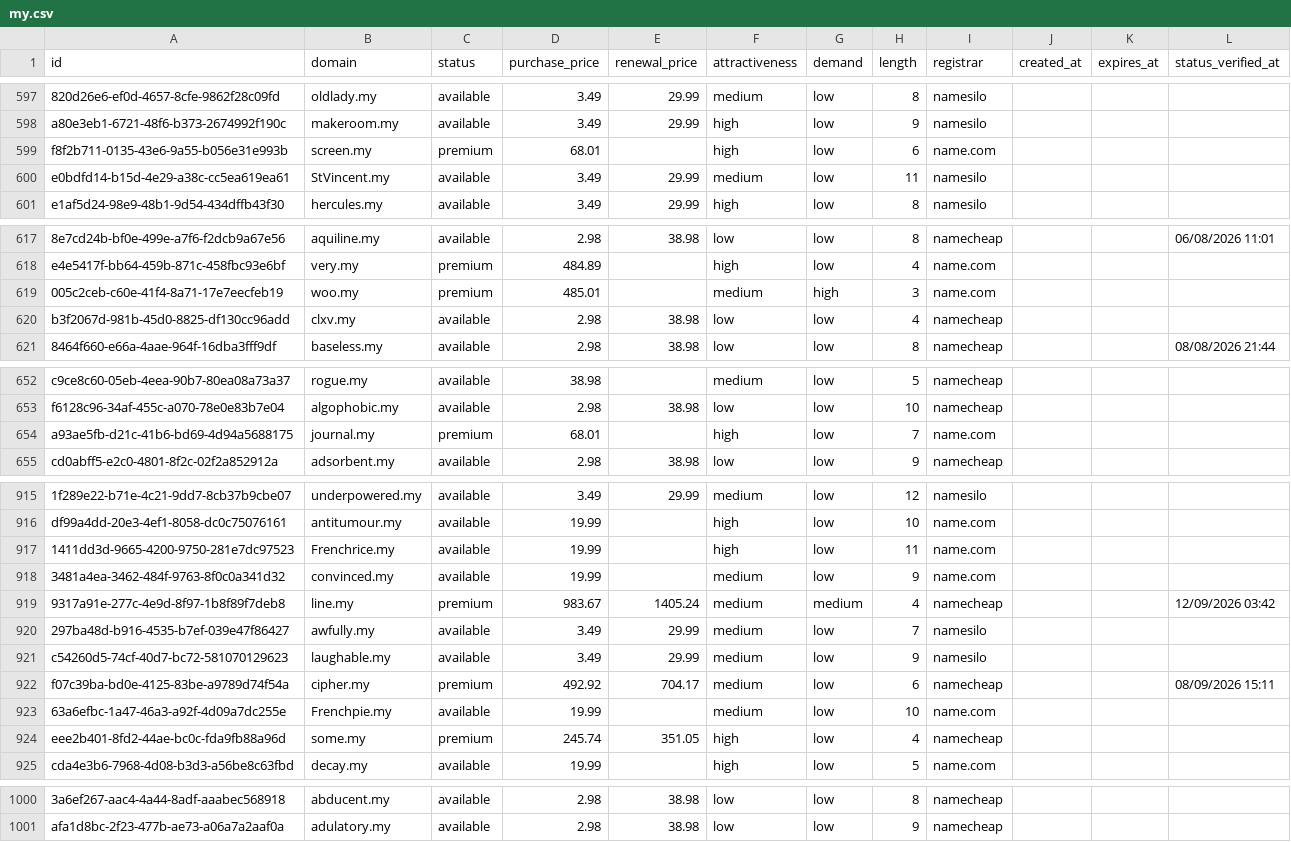
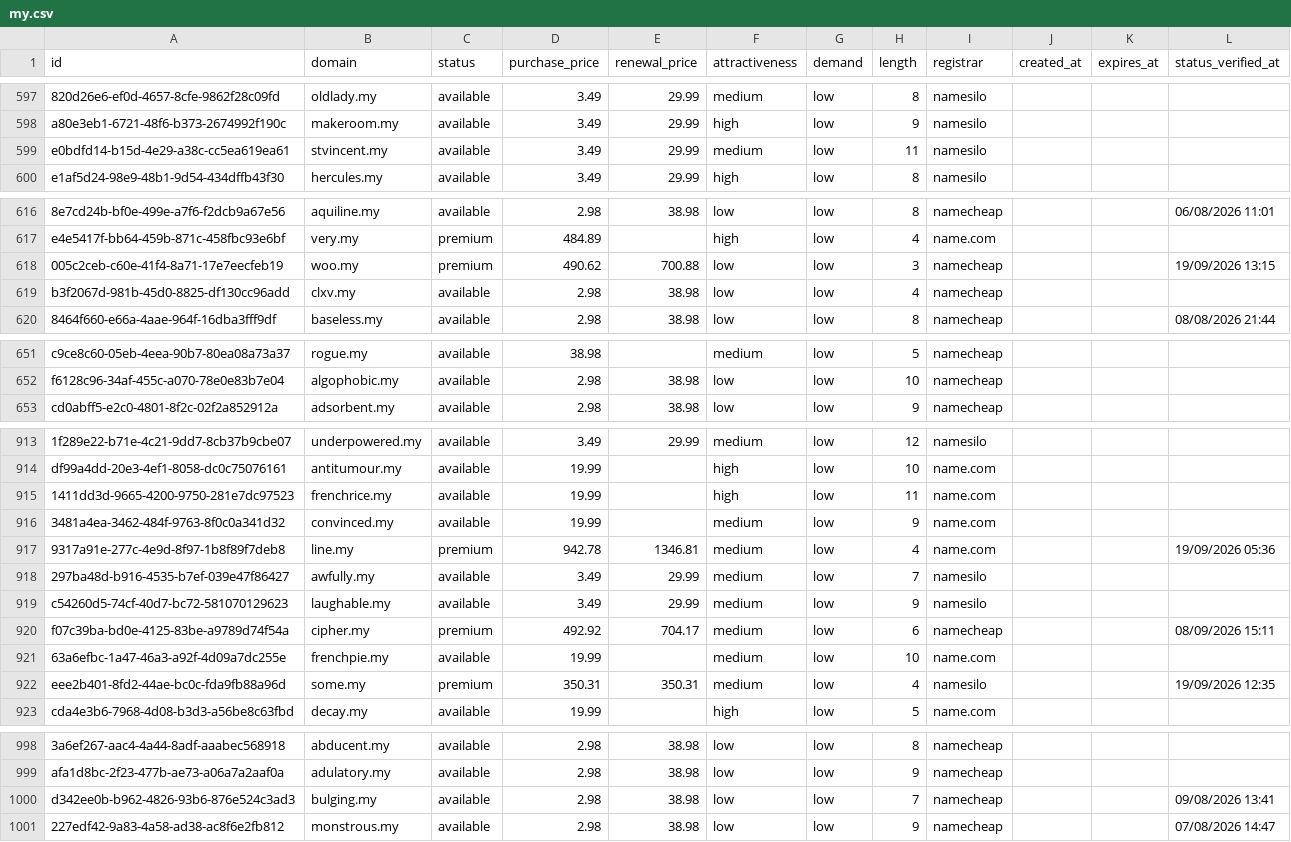
Before and after one commit to UniqueDomains/my-oneword-domains, a CSV file: my.csv, drawn as a sheet; only a part is shown, gaps mark what is left out; removed rows and columns are numbered as before the commit, all else as after; the diff covers the shown part only; the diff names each change by its address in the sheet, - before the commit and + after, or states it on an @@ line.

Commit message:
Domains update

```diff
--- a/my.csv
+++ b/my.csv
-row 599: f8f2b711-0135-43e6-9a55-b056e31e993b | screen.my | premium | 68.01 |  | high | low | 6 | name.com
-B599 (domain): StVincent.my
+B599 (domain): stvincent.my
-D618 (purchase_price): 485.01
+D618 (purchase_price): 490.62
-E618 (renewal_price): (empty)
+E618 (renewal_price): 700.88
-F618 (attractiveness): medium
+F618 (attractiveness): low
-G618 (demand): high
+G618 (demand): low
-I618 (registrar): name.com
+I618 (registrar): namecheap
-L618 (status_verified_at): (empty)
+L618 (status_verified_at): 19/09/2026 13:15
-row 654: a93ae5fb-d21c-41b6-bd69-4d94a5688175 | journal.my | premium | 68.01 |  | high | low | 7 | name.com
-B915 (domain): Frenchrice.my
+B915 (domain): frenchrice.my
-D917 (purchase_price): 983.67
+D917 (purchase_price): 942.78
-E917 (renewal_price): 1405.24
+E917 (renewal_price): 1346.81
-G917 (demand): medium
+G917 (demand): low
-I917 (registrar): namecheap
+I917 (registrar): name.com
-L917 (status_verified_at): 12/09/2026 03:42
+L917 (status_verified_at): 19/09/2026 05:36
-B921 (domain): Frenchpie.my
+B921 (domain): frenchpie.my
-D922 (purchase_price): 245.74
+D922 (purchase_price): 350.31
-E922 (renewal_price): 351.05
+E922 (renewal_price): 350.31
-F922 (attractiveness): high
+F922 (attractiveness): medium
-I922 (registrar): namecheap
+I922 (registrar): namesilo
-L922 (status_verified_at): (empty)
+L922 (status_verified_at): 19/09/2026 12:35
+row 1000: d342ee0b-b962-4826-93b6-876e524c3ad3 | bulging.my | available | 2.98 | 38.98 | low | low | 7 | namecheap |  |  | 09/08/2026 13:41
+row 1001: 227edf42-9a83-4a58-ad38-ac8f6e2fb812 | monstrous.my | available | 2.98 | 38.98 | low | low | 9 | namecheap |  |  | 07/08/2026 14:47
```
Also changed, not shown: 71 edited cells elsewhere in this file, 4 other files.
